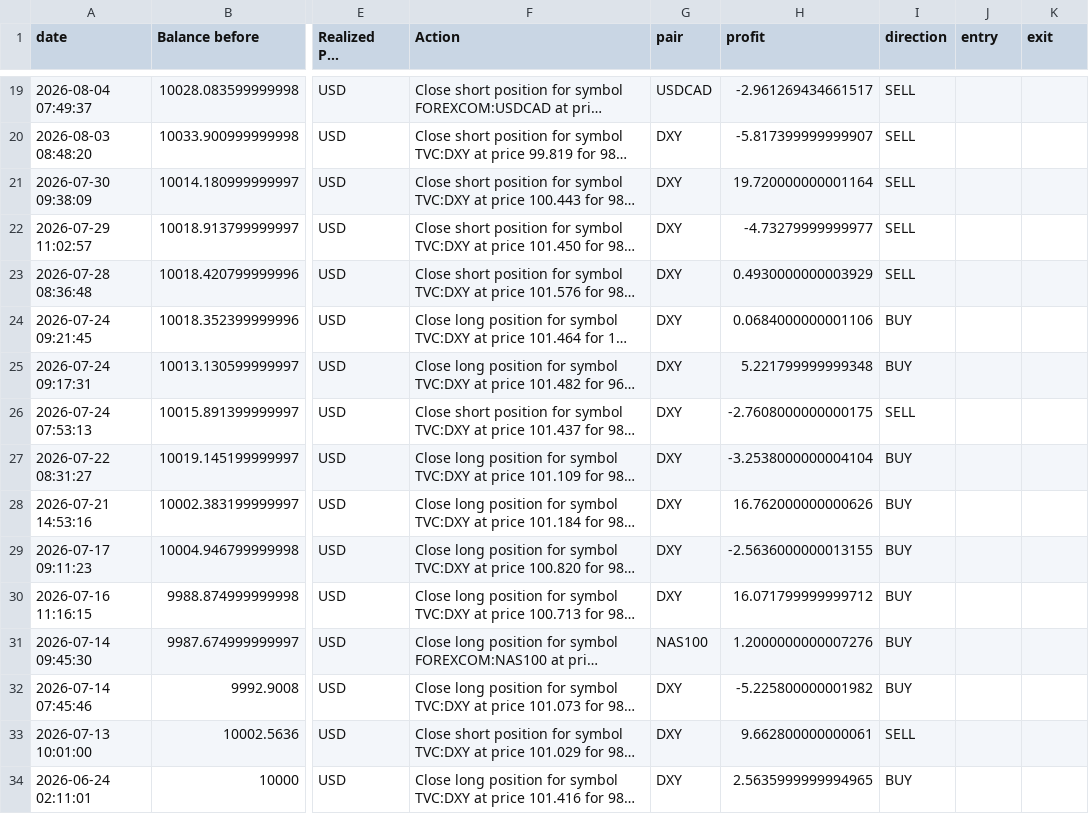
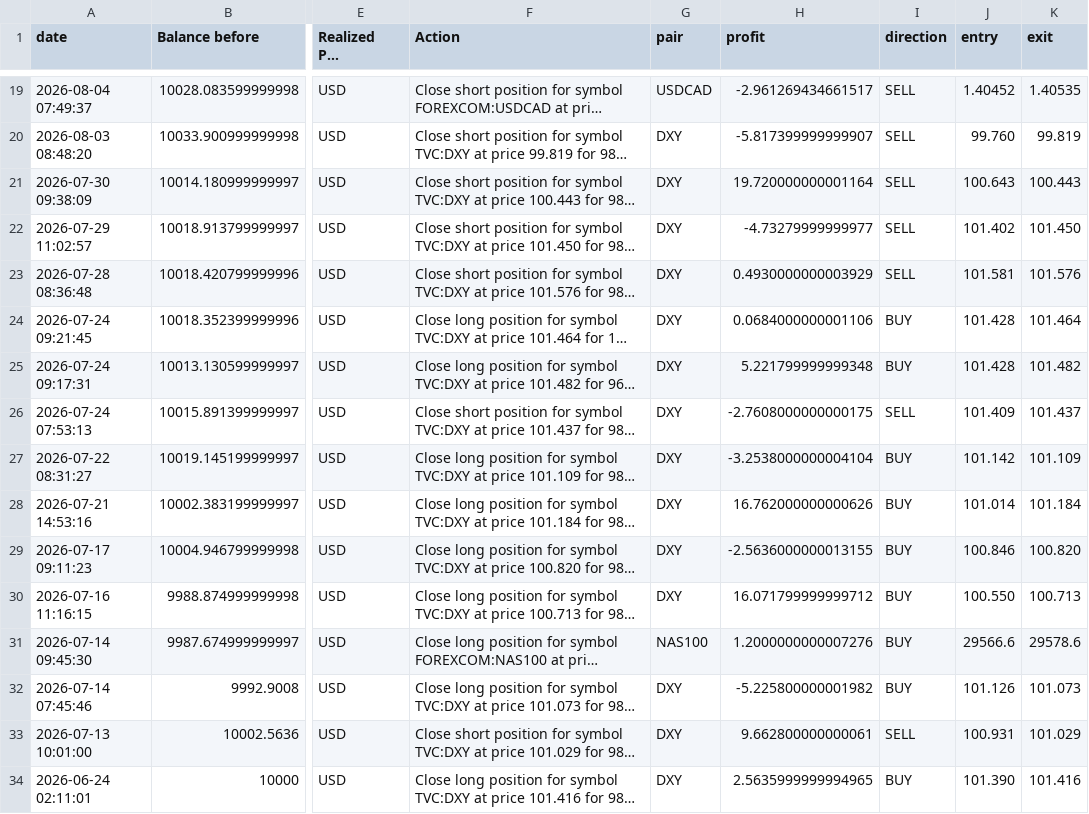
Before and after one commit to emmydex/Trading-Journal-Analyzer, a CSV file: 3_month_data.csv, drawn as a sheet; only a part is shown, gaps mark what is left out; long unchanged cells end in …; the diff covers the shown part only; the diff names each change by its address in the sheet, - before the commit and + after, or states it on an @@ line.

Commit message:
added entry and exit

```diff
--- a/3_month_data.csv
+++ b/3_month_data.csv
-J19 (entry): (empty)
+J19 (entry): 1.40452
-K19 (exit): (empty)
+K19 (exit): 1.40535
-J20 (entry): (empty)
+J20 (entry): 99.760
-K20 (exit): (empty)
+K20 (exit): 99.819
-J21 (entry): (empty)
+J21 (entry): 100.643
-K21 (exit): (empty)
+K21 (exit): 100.443
-J22 (entry): (empty)
+J22 (entry): 101.402
-K22 (exit): (empty)
+K22 (exit): 101.450
-J23 (entry): (empty)
+J23 (entry): 101.581
-K23 (exit): (empty)
+K23 (exit): 101.576
-J24:J25 (entry): (empty)
+J24:J25 (entry): 101.428
-K24 (exit): (empty)
+K24 (exit): 101.464
-K25 (exit): (empty)
+K25 (exit): 101.482
-J26 (entry): (empty)
+J26 (entry): 101.409
-K26 (exit): (empty)
+K26 (exit): 101.437
-J27 (entry): (empty)
+J27 (entry): 101.142
-K27 (exit): (empty)
+K27 (exit): 101.109
-J28 (entry): (empty)
+J28 (entry): 101.014
-K28 (exit): (empty)
+K28 (exit): 101.184
-J29 (entry): (empty)
+J29 (entry): 100.846
-K29 (exit): (empty)
+K29 (exit): 100.820
-J30 (entry): (empty)
+J30 (entry): 100.550
-K30 (exit): (empty)
+K30 (exit): 100.713
-J31 (entry): (empty)
+J31 (entry): 29566.6
-K31 (exit): (empty)
+K31 (exit): 29578.6
-J32 (entry): (empty)
+J32 (entry): 101.126
-K32 (exit): (empty)
+K32 (exit): 101.073
-J33 (entry): (empty)
+J33 (entry): 100.931
-K33 (exit): (empty)
+K33 (exit): 101.029
-J34 (entry): (empty)
+J34 (entry): 101.390
-K34 (exit): (empty)
+K34 (exit): 101.416
```
Also changed, not shown: 34 edited cells elsewhere in this file.
